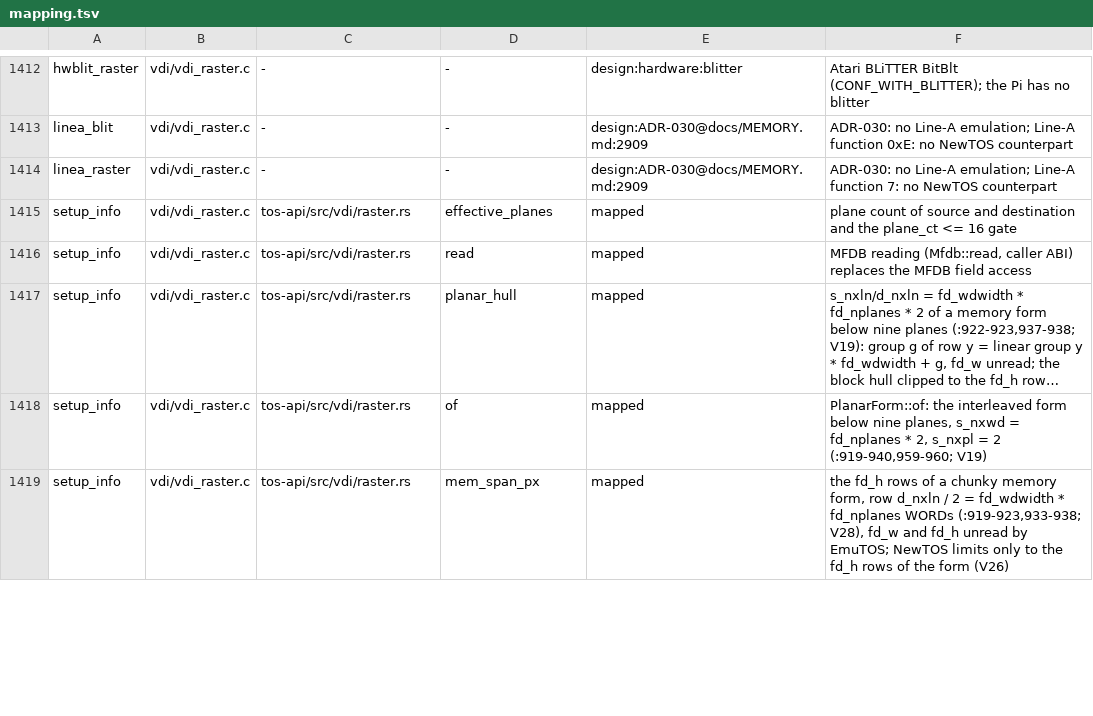
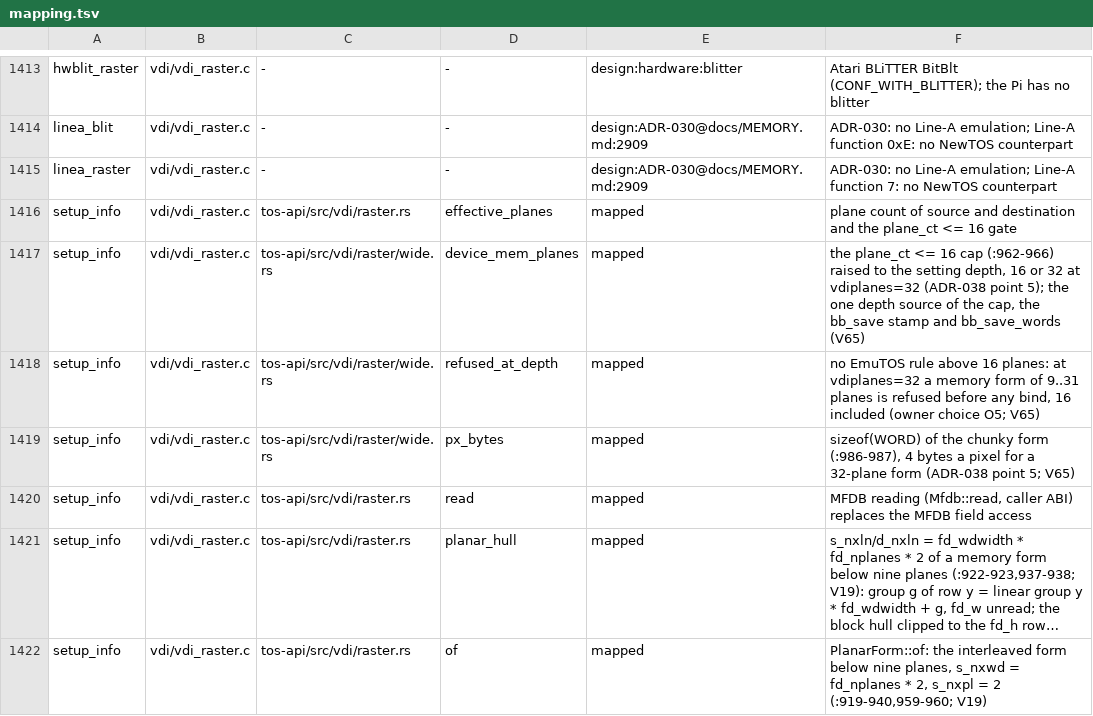
Before and after one commit to tuxie01/NewTOS, a TSV file: docs/analysis/deps/mapping.tsv, drawn as a sheet; only a part is shown, gaps mark what is left out; the shorter side is filled out with more unchanged rows; long unchanged cells end in …; the diff covers the shown part only.

```diff
--- a/docs/analysis/deps/mapping.tsv
+++ b/docs/analysis/deps/mapping.tsv
@@ -1415,2 +1416,5 @@ linea_raster	vdi/vdi_raster.c	-	-	design:ADR-030@docs/MEMORY.md:2909	ADR-030: no
 setup_info	vdi/vdi_raster.c	tos-api/src/vdi/raster.rs	effective_planes	mapped	plane count of source and destination and the plane_ct <= 16 gate
+setup_info	vdi/vdi_raster.c	tos-api/src/vdi/raster/wide.rs	device_mem_planes	mapped	the plane_ct <= 16 cap (:962-966) raised to the setting depth, 16 or 32 at vdiplanes=32 (ADR-038 point 5); the one depth source of the cap, the bb_save stamp and bb_save_words (V65)
+setup_info	vdi/vdi_raster.c	tos-api/src/vdi/raster/wide.rs	refused_at_depth	mapped	no EmuTOS rule above 16 planes: at vdiplanes=32 a memory form of 9..31 planes is refused before any bind, 16 included (owner choice O5; V65)
+setup_info	vdi/vdi_raster.c	tos-api/src/vdi/raster/wide.rs	px_bytes	mapped	sizeof(WORD) of the chunky form (:986-987), 4 bytes a pixel for a 32-plane form (ADR-038 point 5; V65)
 setup_info	vdi/vdi_raster.c	tos-api/src/vdi/raster.rs	read	mapped	MFDB reading (Mfdb::read, caller ABI) replaces the MFDB field access
```
Also changed, not shown: 6 added rows and 8 edited cells elsewhere in this file, 16 other files.
